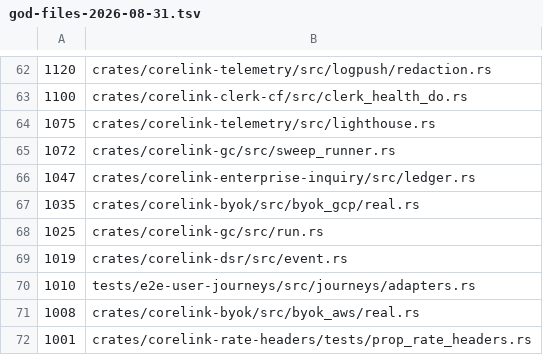
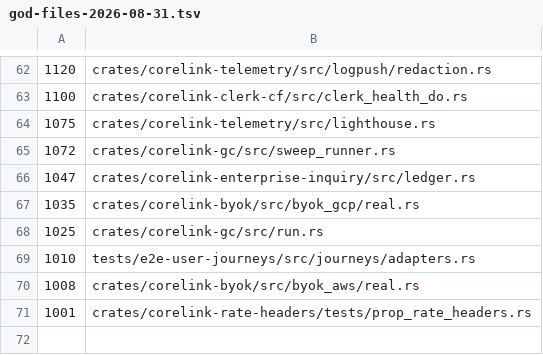
Before and after one commit to HuGR-Labs/corelink-server, a TSV file: reports/refactor/god-files-2026-08-31.tsv, drawn as a sheet; only a part is shown, gaps mark what is left out; the diff names each change by its address in the sheet, - before the commit and + after, or states it on an @@ line.

Commit message:
refactor(dsr): split calendar helpers from event types
Signed-off-by: Gustavo Schneiter <gustavo@humangr.com>

```diff
--- a/reports/refactor/god-files-2026-08-31.tsv
+++ b/reports/refactor/god-files-2026-08-31.tsv
-row 69: 1019 | crates/corelink-dsr/src/event.rs
```
Also changed, not shown: 2 other files.
